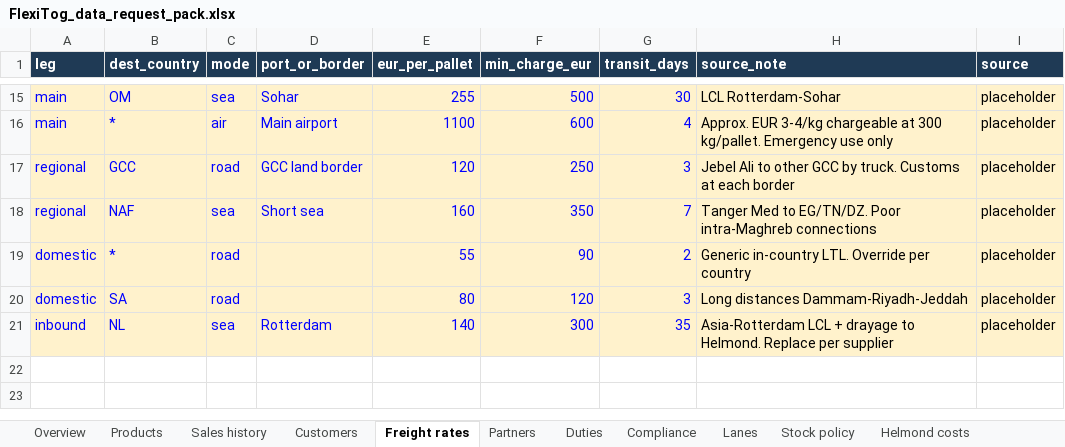
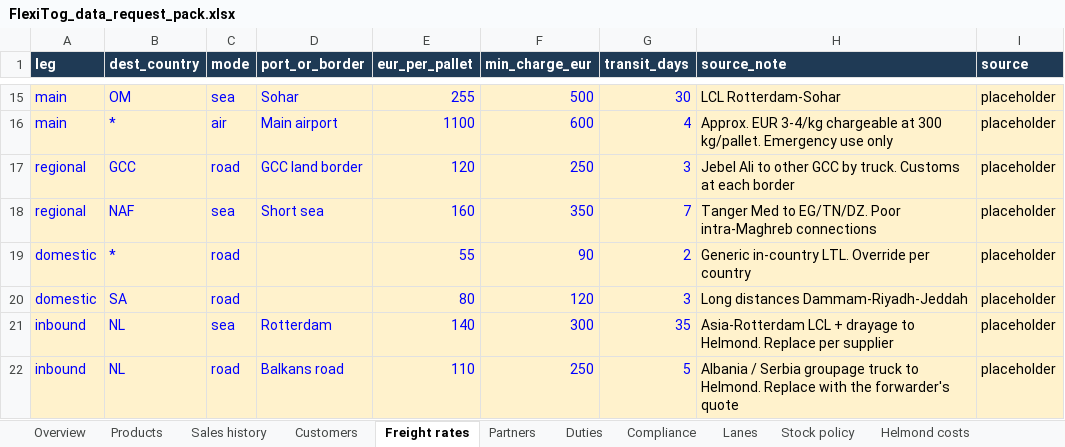
Before and after one commit to SamiElHasouni232235/Flexitog-, an Excel workbook: templates/FlexiTog_data_request_pack.xlsx, sheet Freight rates, drawn as a sheet; only a part is shown, gaps mark what is left out; values as stored, in another font and other column widths than the file's, no borders; the diff names each change by its address in the sheet, - before the commit and + after, or states it on an @@ line.

```diff
--- a/templates/FlexiTog_data_request_pack.xlsx (sheet Freight rates)
+++ b/templates/FlexiTog_data_request_pack.xlsx (sheet Freight rates)
+row 22: inbound | NL | road | Balkans road | 110 | 250 | 5 | Albania / Serbia groupage truck to Helmond. Replace with the forwarder's quote | placeholder
```
Also changed, not shown: sheet Suppliers, sheet Customers, sheet Partners, sheet Overview, sheet Products, sheet Sales history, 21 other files.
